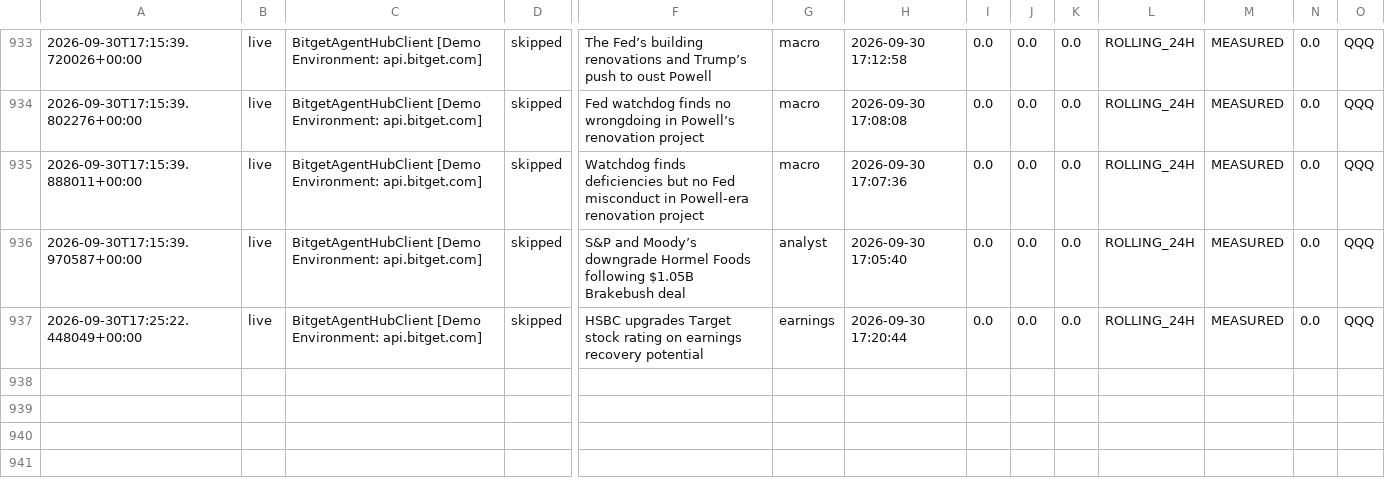
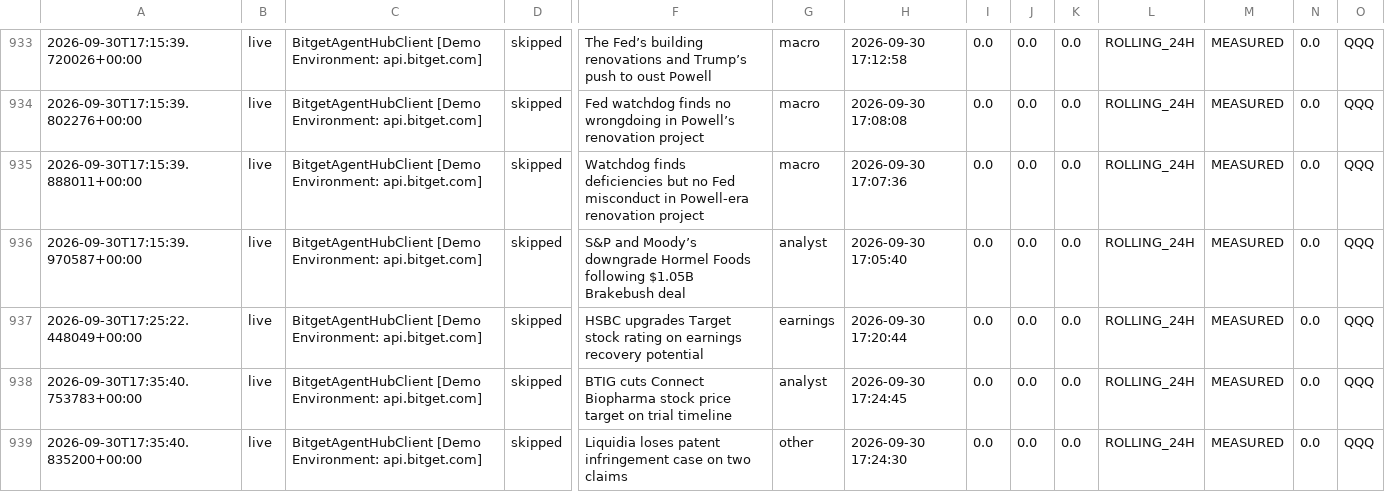
Before and after one commit to 0xSheriff/afterhours-sentinel, a CSV file: logs/sentinel_trades.csv, drawn as a sheet; only a part is shown, gaps mark what is left out; rows hold the shown columns only; the diff names each change by its address in the sheet, - before the commit and + after, or states it on an @@ line.

Commit message:
telemetry: sync live trade records (928 records)

```diff
--- a/logs/sentinel_trades.csv
+++ b/logs/sentinel_trades.csv
+row 938: 2026-09-30T17:35:40.753783+00:00 | live | BitgetAgentHubClient [Demo Environment: api.bitget.com] | skipped | BTIG cuts Connect Biopharma stock price target on trial timeline | analyst | 2026-09-30 17:24:45 | 0.0 | 0.0 | 0.0 | ROLLING_24H | MEASURED | 0.0 | QQQ
+row 939: 2026-09-30T17:35:40.835200+00:00 | live | BitgetAgentHubClient [Demo Environment: api.bitget.com] | skipped | Liquidia loses patent infringement case on two claims | other | 2026-09-30 17:24:30 | 0.0 | 0.0 | 0.0 | ROLLING_24H | MEASURED | 0.0 | QQQ
```
Also changed, not shown: 3 other files.
